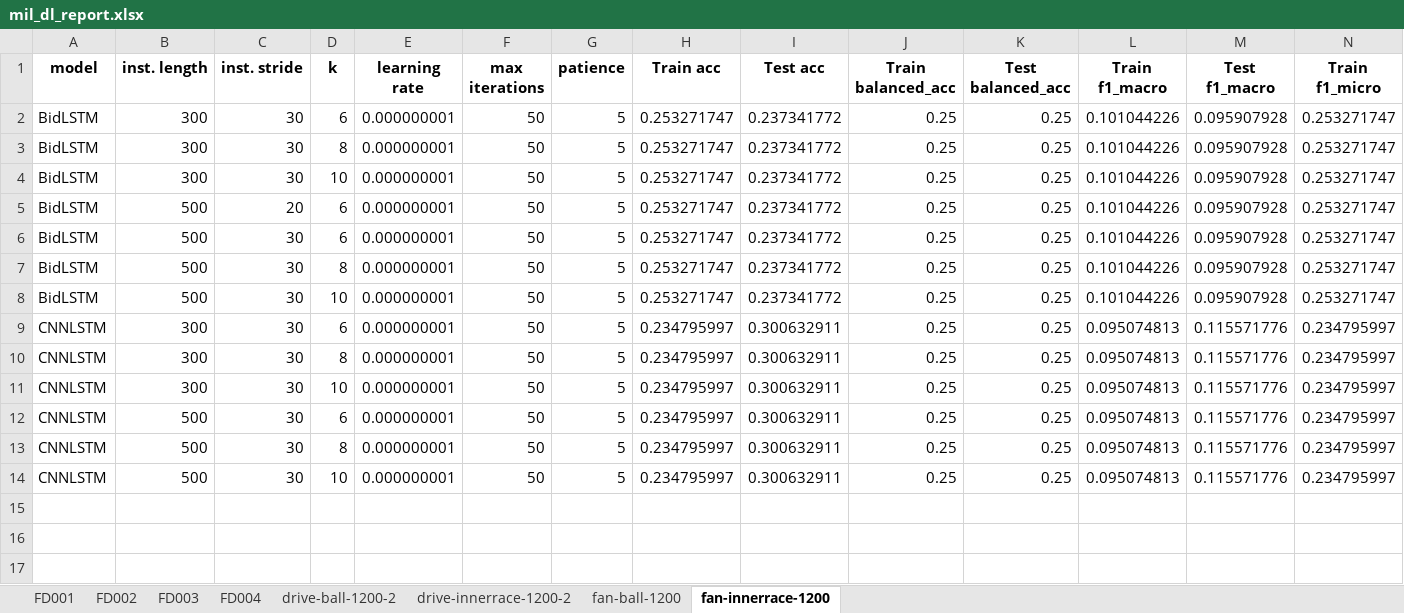
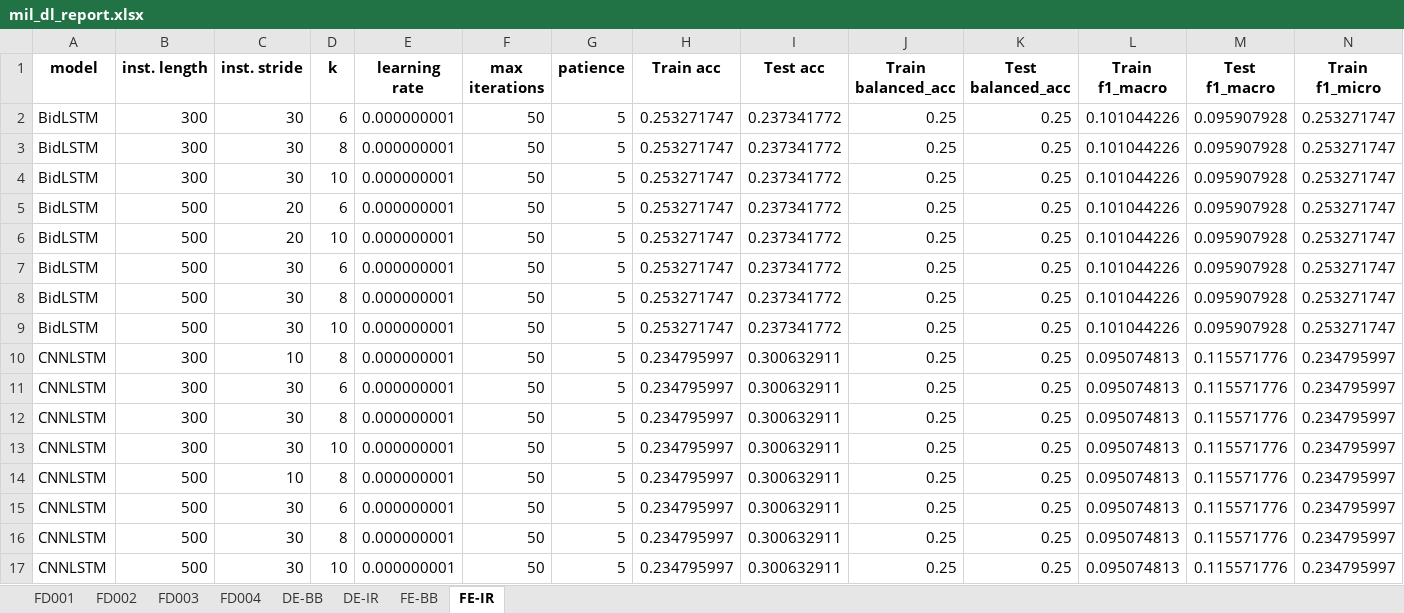
Before and after one commit to aestebant/MultiInstance-iDT-for-PdM, an Excel workbook: results/mil_dl_report.xlsx, sheet FE-IR, drawn as a sheet; only a part is shown; values as stored, in another font and other column widths than the file's, no borders; conditional formats not drawn; rows hold the shown columns only; the diff names each change by its address in the sheet, - before the commit and + after, or states it on an @@ line.

```diff
--- a/results/mil_dl_report.xlsx (sheet FE-IR)
+++ b/results/mil_dl_report.xlsx (sheet FE-IR)
-sheet tab: drive-ball-1200-2
+sheet tab: DE-BB
-sheet tab: drive-innerrace-1200-2
+sheet tab: DE-IR
-sheet tab: fan-ball-1200
+sheet tab: FE-BB
-sheet tab: fan-innerrace-1200
+sheet tab: FE-IR
+row 6: BidLSTM | 500 | 20 | 10 | 0.000000001 | 50 | 5 | 0.253271747 | 0.237341772 | 0.25 | 0.25 | 0.101044226 | 0.095907928 | 0.253271747
+row 10: CNNLSTM | 300 | 10 | 8 | 0.000000001 | 50 | 5 | 0.234795997 | 0.300632911 | 0.25 | 0.25 | 0.095074813 | 0.115571776 | 0.234795997
+row 14: CNNLSTM | 500 | 10 | 8 | 0.000000001 | 50 | 5 | 0.234795997 | 0.300632911 | 0.25 | 0.25 | 0.095074813 | 0.115571776 | 0.234795997
```
Also changed, not shown: sheet DE-IR, sheet DE-BB, sheet FE-BB, sheet FD003, sheet FD001, results/mihat_report.xlsx, results/mihatt_report.xlsx, 3 other files.
